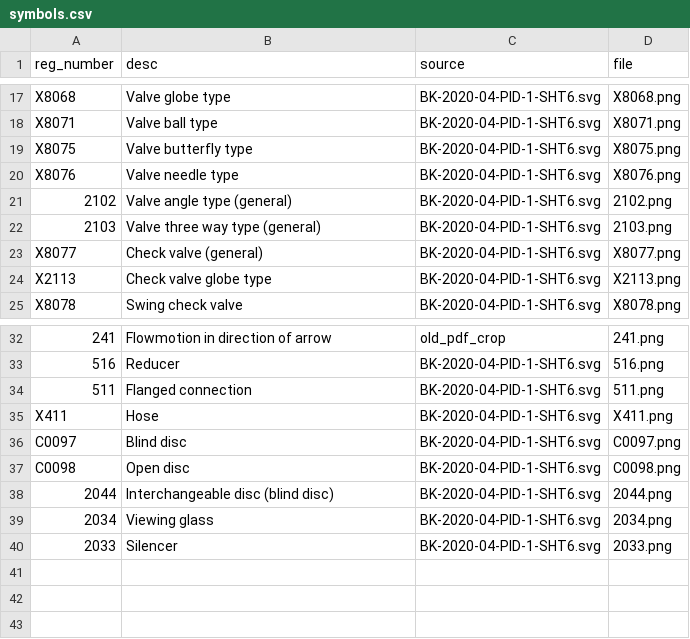
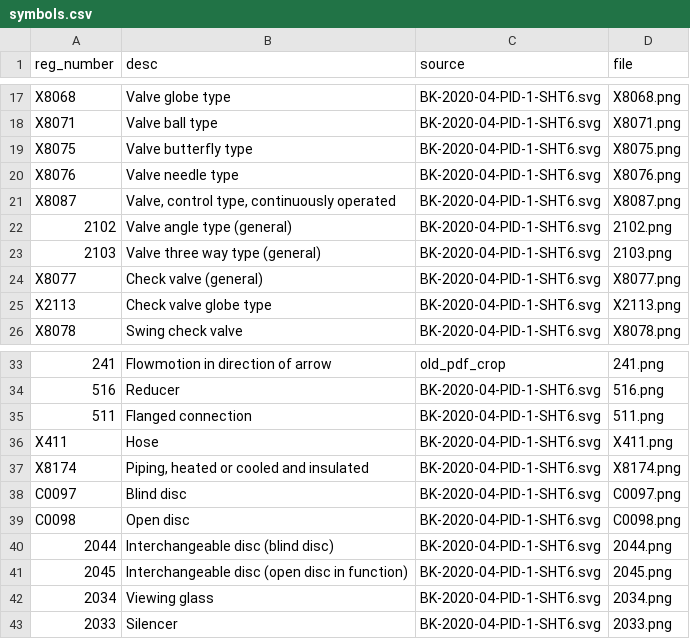
Before and after one commit to khoadev2512/P-ID-Recognition, a CSV file: data/raw/iso_symbols_clean/symbols.csv, drawn as a sheet; only a part is shown, gaps mark what is left out; the diff names each change by its address in the sheet, - before the commit and + after, or states it on an @@ line.

```diff
--- a/data/raw/iso_symbols_clean/symbols.csv
+++ b/data/raw/iso_symbols_clean/symbols.csv
+row 21: X8087 | Valve, control type, continuously operated | BK-2020-04-PID-1-SHT6.svg | X8087.png
+row 37: X8174 | Piping, heated or cooled and insulated | BK-2020-04-PID-1-SHT6.svg | X8174.png
+row 41: 2045 | Interchangeable disc (open disc in function) | BK-2020-04-PID-1-SHT6.svg | 2045.png
```
Also changed, not shown: data/raw/iso_symbols/vocab.csv, docs/symbol_mapping/symbol_map.csv, 9 other files.
